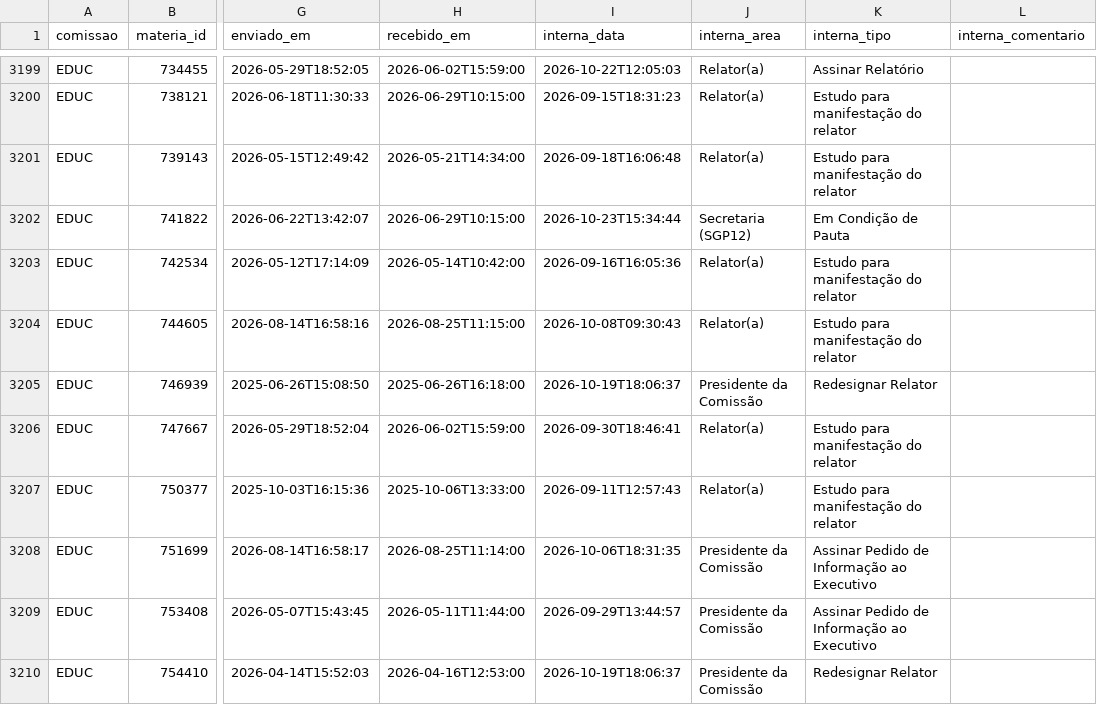
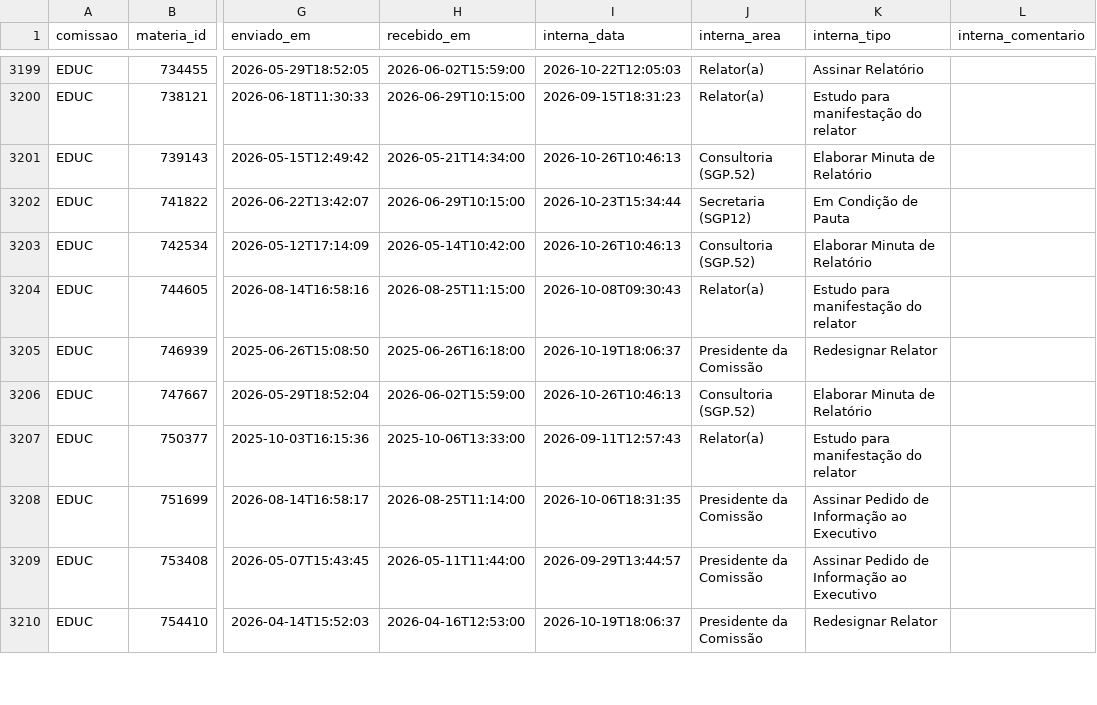
Before and after one commit to prototiposlegisla/comissoes-acervo, a CSV file: dados/acervo.csv, drawn as a sheet; only a part is shown, gaps mark what is left out; the diff covers the shown part only; the diff names each change by its address in the sheet, - before the commit and + after, or states it on an @@ line.

```diff
--- a/dados/acervo.csv
+++ b/dados/acervo.csv
-I3201 (interna_data): 2026-09-18T16:06:48
+I3201 (interna_data): 2026-10-26T10:46:13
-J3201 (interna_area): Relator(a)
+J3201 (interna_area): Consultoria (SGP.52)
-K3201 (interna_tipo): Estudo para manifestação do relator
+K3201 (interna_tipo): Elaborar Minuta de Relatório
-I3203 (interna_data): 2026-09-16T16:05:36
+I3203 (interna_data): 2026-10-26T10:46:13
-J3203 (interna_area): Relator(a)
+J3203 (interna_area): Consultoria (SGP.52)
-K3203 (interna_tipo): Estudo para manifestação do relator
+K3203 (interna_tipo): Elaborar Minuta de Relatório
-I3206 (interna_data): 2026-09-30T18:46:41
+I3206 (interna_data): 2026-10-26T10:46:13
-J3206 (interna_area): Relator(a)
+J3206 (interna_area): Consultoria (SGP.52)
-K3206 (interna_tipo): Estudo para manifestação do relator
+K3206 (interna_tipo): Elaborar Minuta de Relatório
```
Also changed, not shown: 39 edited cells elsewhere in this file, dados/coletas.csv, dados/historico.csv, 1 other file.
